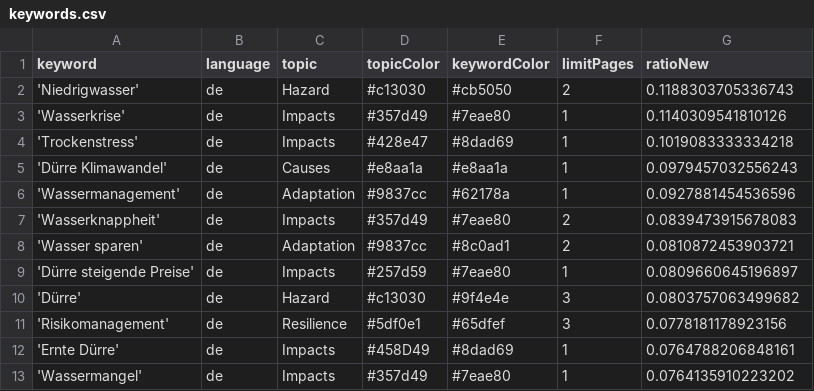
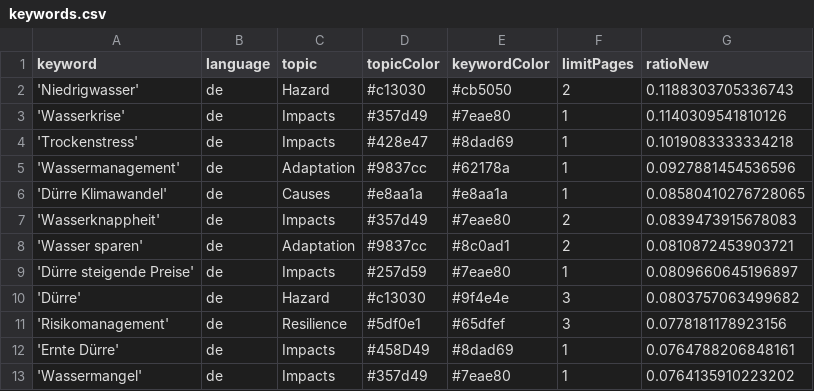
Before and after one commit to sonjanews/DroughtIsComing, a CSV file: keywords.csv, drawn as a sheet; only a part is shown.

Commit message:
Commit from GitHub Actions (harvest:0.0)

```diff
--- a/keywords.csv
+++ b/keywords.csv
@@ -4,4 +4,4 @@ keyword,language,topic,topicColor,keywordColor,limitPages,ratioNew
 'Trockenstress',de,Impacts,#428e47,#8dad69,1,0.1019083333334218
-'Dürre Klimawandel',de,Causes,#e8aa1a,#e8aa1a,1,0.0979457032556243
 'Wassermanagement',de,Adaptation,#9837cc,#62178a,1,0.0927881454536596
+'Dürre Klimawandel',de,Causes,#e8aa1a,#e8aa1a,1,0.08580410276728065
 'Wasserknappheit',de,Impacts,#357d49,#7eae80,2,0.0839473915678083
```
